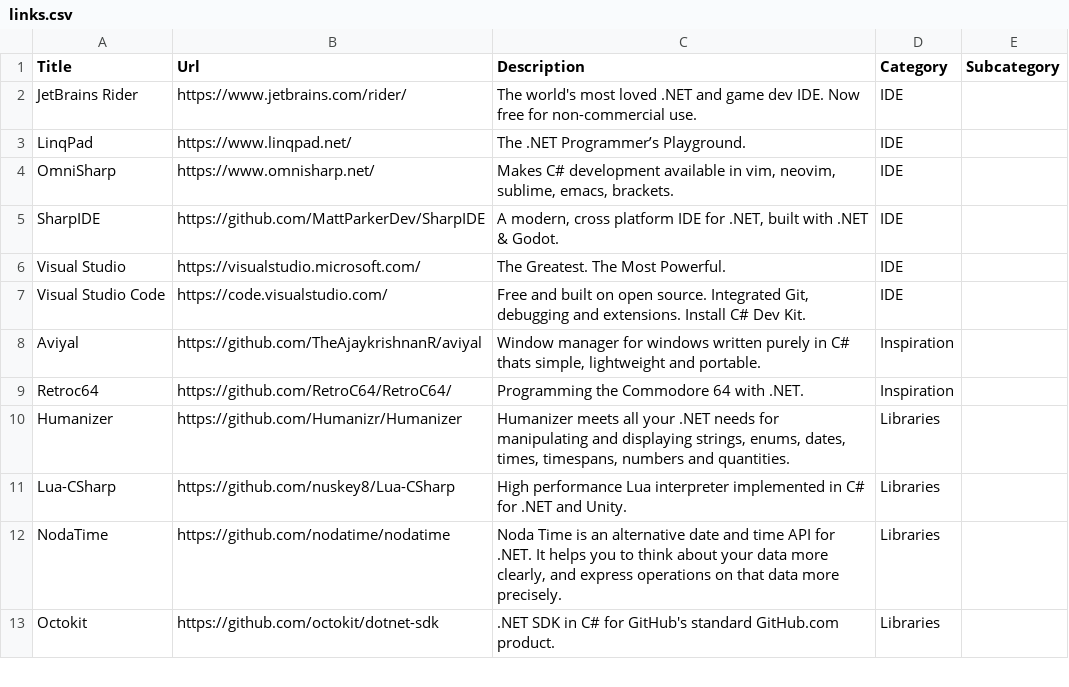
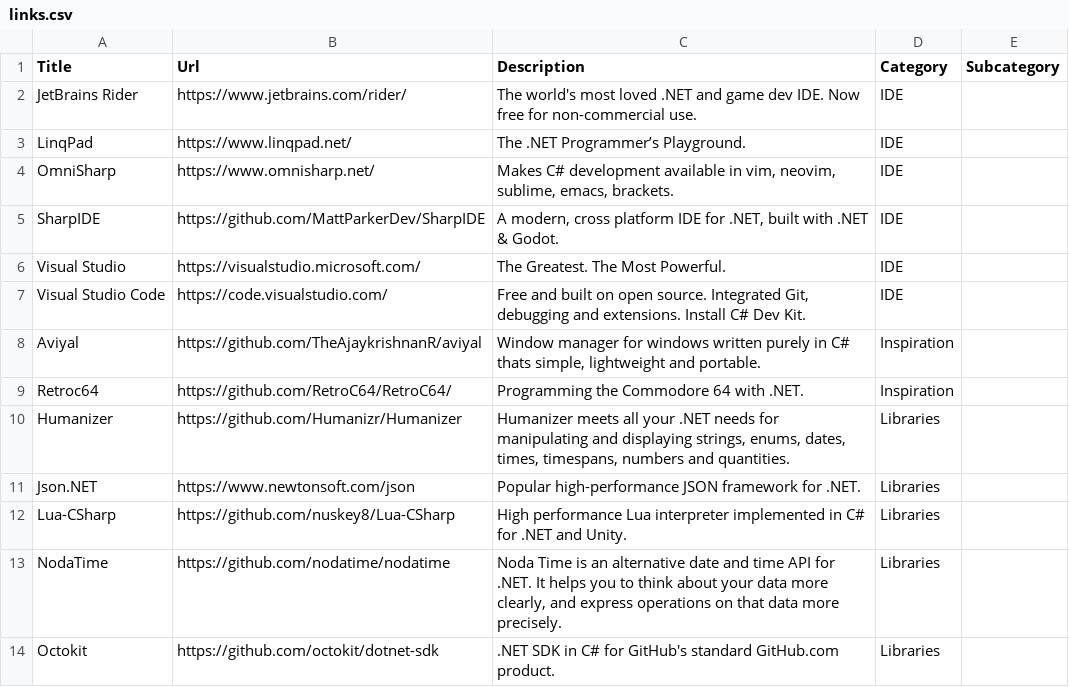
Before and after one commit to aloneguid/awesome-dotnet, a CSV file: links.csv, drawn as a sheet; only a part is shown; the diff names each change by its address in the sheet, - before the commit and + after, or states it on an @@ line.

```diff
--- a/links.csv
+++ b/links.csv
+row 11: Json.NET | https://www.newtonsoft.com/json | Popular high-performance JSON framework for .NET. | Libraries
```
Also changed, not shown: 1 other file.
